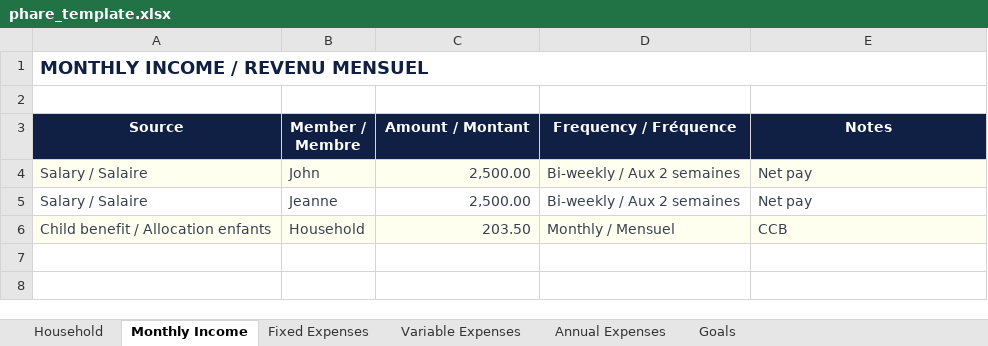
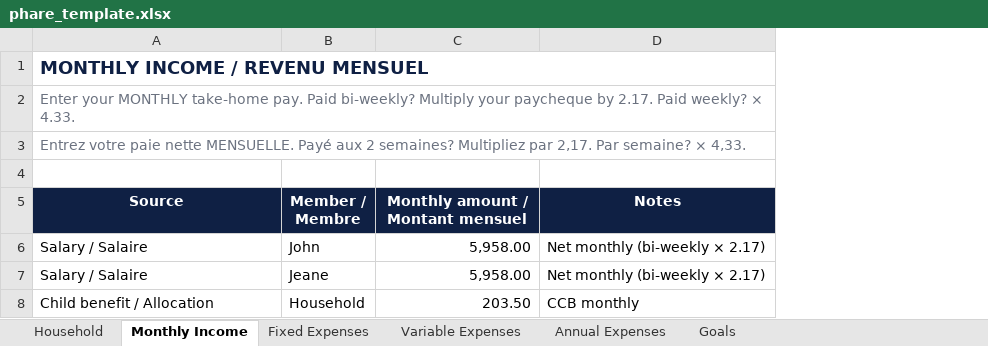
Before and after one commit to lineuPrompt/phare, an Excel workbook: public/phare_template.xlsx, sheet Monthly Income, drawn as a sheet; values as stored, in another font and other column widths than the file's, no borders; removed rows and columns are numbered as before the commit, all else as after; the diff names each change by its address in the sheet, - before the commit and + after, or states it on an @@ line.

```diff
--- a/public/phare_template.xlsx (sheet Monthly Income)
+++ b/public/phare_template.xlsx (sheet Monthly Income)
-column D (Frequency / Fréquence), rows 4-6: Bi-weekly / Aux 2 semaines | Bi-weekly / Aux 2 semaines | Monthly / Mensuel
+row 2: Enter your MONTHLY take-home pay. Paid bi-weekly? Multiply your paycheque by 2.17. Paid weekly? × 4.33.
+row 3: Entrez votre paie nette MENSUELLE. Payé aux 2 semaines? Multipliez par 2,17. Par semaine? × 4,33.
-C5: Amount / Montant
+C5: Monthly amount / Montant mensuel
-A6:C6 fill: #FFFFF0
+A6:C6 fill: none
-A6:C8 text colour: #374151
+A6:C8 text colour: black
-C6:C7 (Monthly amount / Montant mensuel): 2,500.00
+C6:C7 (Monthly amount / Montant mensuel): 5,958.00
-D6:D7 (Notes): Net pay
+D6:D7 (Notes): Net monthly (bi-weekly × 2.17)
-D6 fill: #FFFFF0
+D6 fill: none
-D6:D8 text colour: #374151
+D6:D8 text colour: black
-B7 (Member / Membre): Jeanne
+B7 (Member / Membre): Jeane
-A8 (Source): Child benefit / Allocation enfants
+A8 (Source): Child benefit / Allocation
-A8:C8 fill: #FFFFF0
+A8:C8 fill: none
-D8 (Notes): CCB
+D8 (Notes): CCB monthly
-D8 fill: #FFFFF0
+D8 fill: none
```
Also changed, not shown: sheet Household, 1 other file.
